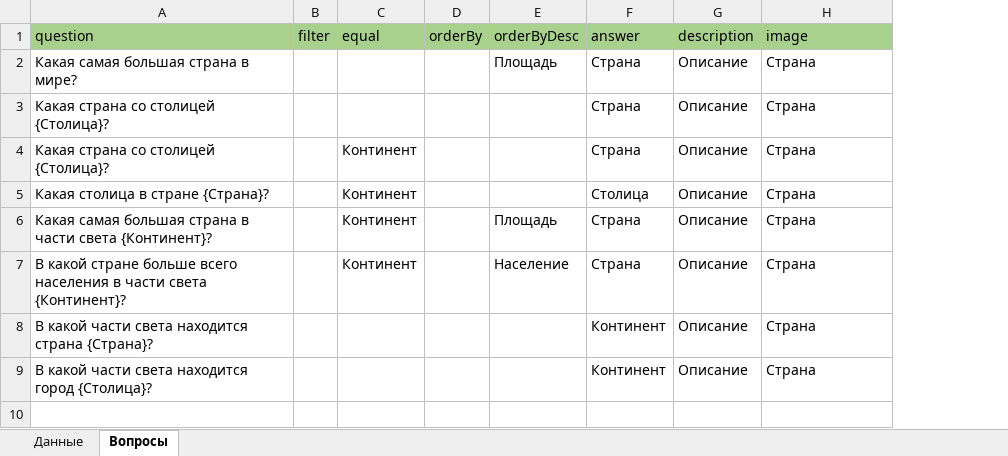
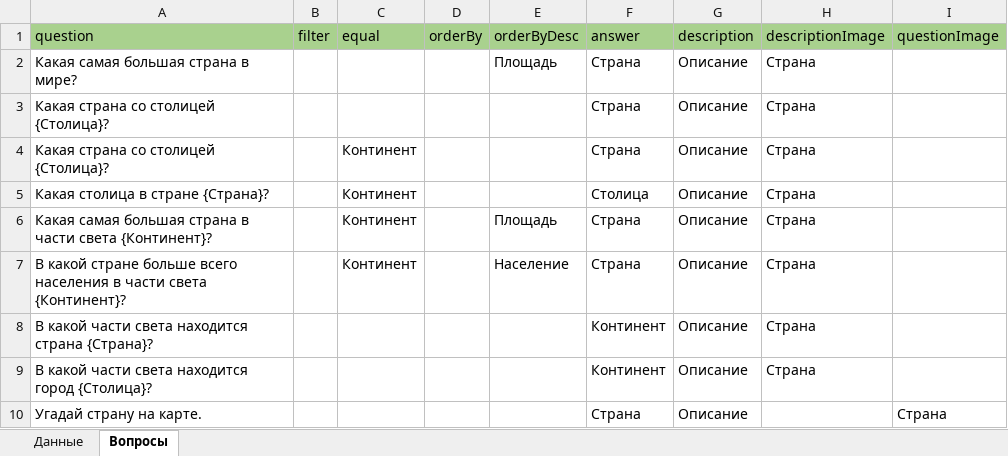
Before and after one commit to Akrienline/schvictorina, an Excel workbook: SchVictorina.WebAPI/Config/excels/countries.xlsx, sheet Вопросы, drawn as a sheet; values as stored, in another font and other column widths than the file's, no borders; the diff names each change by its address in the sheet, - before the commit and + after, or states it on an @@ line.

```diff
--- a/SchVictorina.WebAPI/Config/excels/countries.xlsx (sheet Вопросы)
+++ b/SchVictorina.WebAPI/Config/excels/countries.xlsx (sheet Вопросы)
+column I (questionImage), empty
-H1: image
+H1: descriptionImage
+row 10: Угадай страну на карте. |  |  |  |  | Страна | Описание |  | Страна
```
Also changed, not shown: sheet Данные, SchVictorina.WebAPI/Config/excels/lakes.xlsx, SchVictorina.WebAPI/Config/excels/mountains.xlsx, 9 other files.
